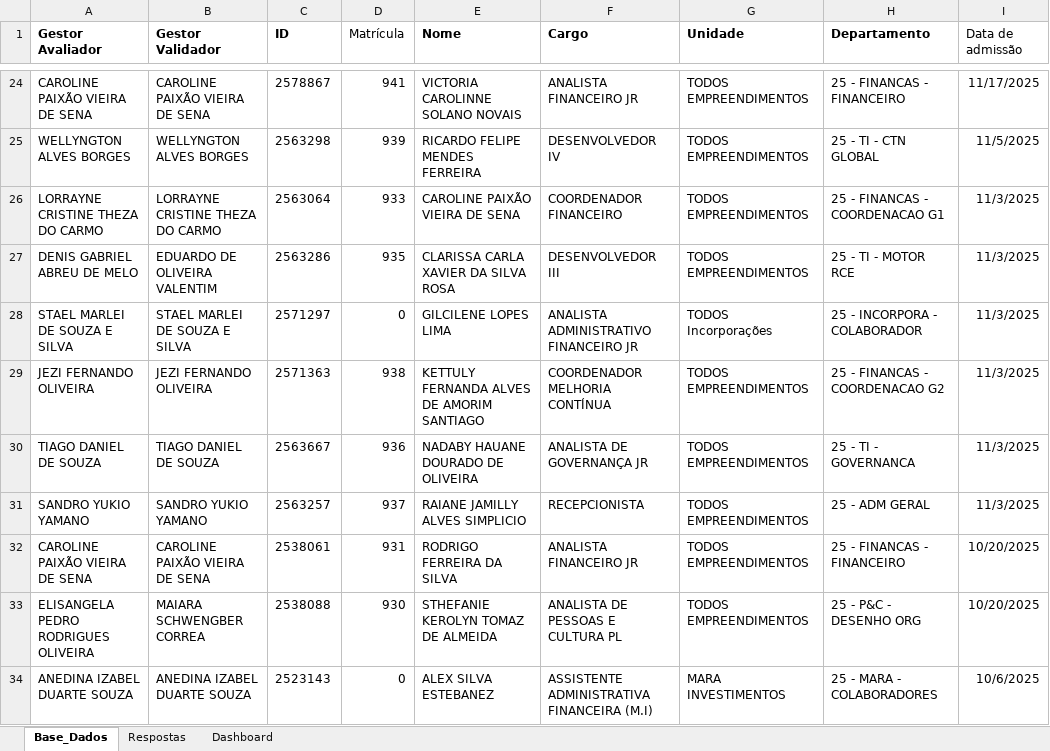
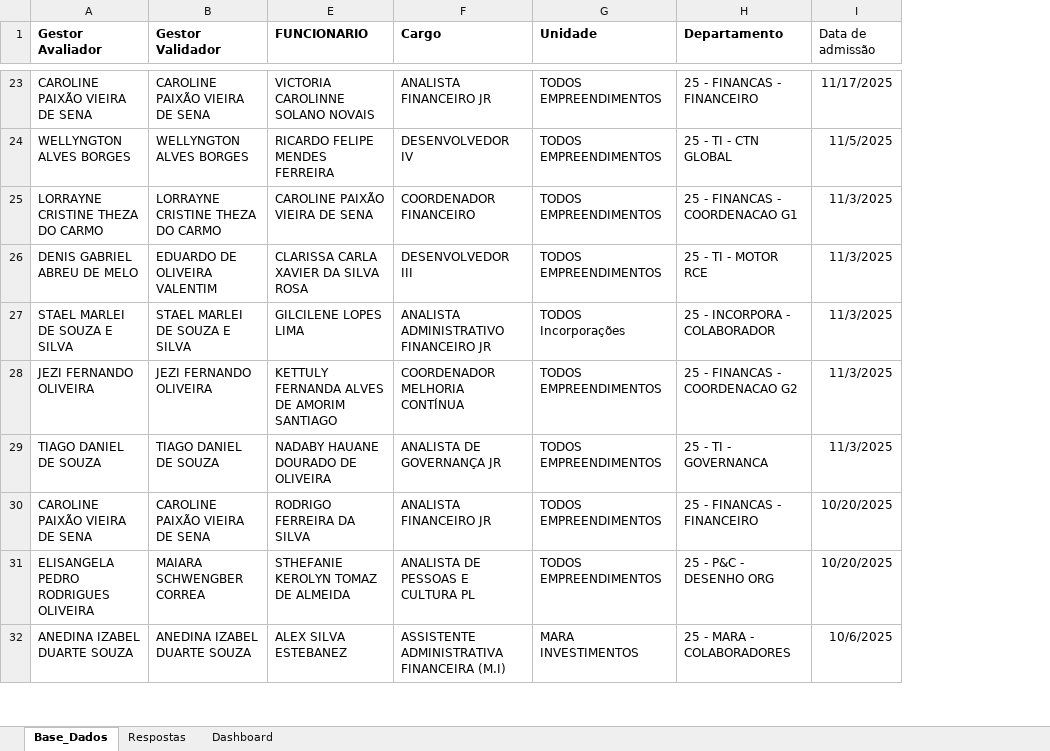
Before and after one commit to peopletodos02/pepo-validacao-2026, an Excel workbook: base_pepo.xlsx, sheet Base_Dados, drawn as a sheet; only a part is shown, gaps mark what is left out; values as stored, in another font and other column widths than the file's, no borders; table styles not drawn; the diff covers the shown part only; the diff names each change by its address in the sheet, - before the commit and + after, or states it on an @@ line.

```diff
--- a/base_pepo.xlsx (sheet Base_Dados)
+++ b/base_pepo.xlsx (sheet Base_Dados)
@@ column C (ID) hidden, rows 24-30: 2578867 | 2563298 | 2563064 | 2563286 | 2571297 | 2571363 | 2563667; rows 32-34: 2538061 | 2538088 | 2523143 @@
@@ column D (Matrícula) hidden, rows 24-30: 941 | 939 | 933 | 935 | 0 | 938 | 936; rows 32-34: 931 | 930 | 0 @@
-E1: Nome
+E1: FUNCIONARIO
-row 31: SANDRO YUKIO YAMANO | SANDRO YUKIO YAMANO | 2563257 | 937 | RAIANE JAMILLY ALVES SIMPLICIO | RECEPCIONISTA | TODOS EMPREENDIMENTOS | 25 - ADM GERAL | 11/3/2025
```
Also changed, not shown: 20 removed rows, 1 edited cell and cell formats elsewhere in this sheet, sheet Dashboard, sheet Respostas, hidden cells, charts or pictures.
